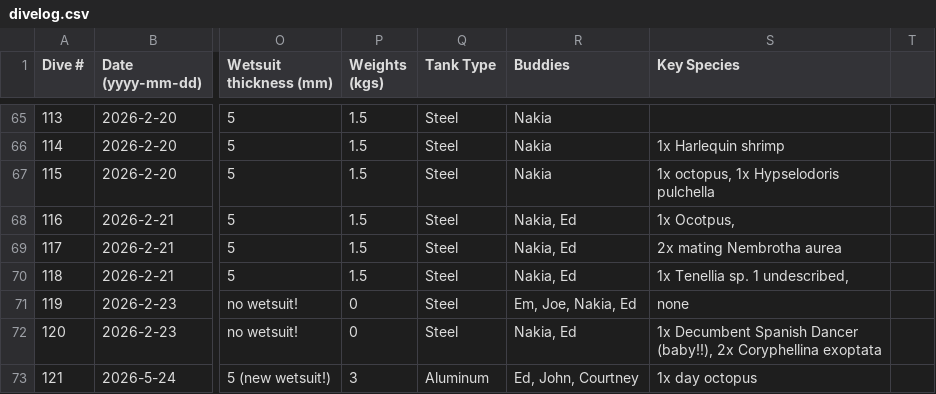
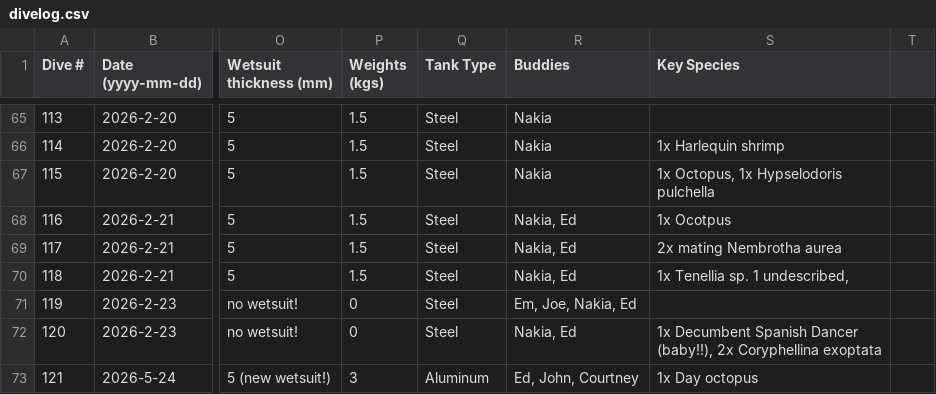
Before and after one commit to mayamegret/mayamegret.github.io, a CSV file: assets/data/divelog.csv, drawn as a sheet; only a part is shown, gaps mark what is left out; the diff covers the shown part only; the diff names each change by its address in the sheet, - before the commit and + after, or states it on an @@ line.

Commit message:
Add files via upload

```diff
--- a/assets/data/divelog.csv
+++ b/assets/data/divelog.csv
-S67 (Key Species): 1x octopus, 1x Hypselodoris pulchella
+S67 (Key Species): 1x Octopus, 1x Hypselodoris pulchella
-S68 (Key Species): 1x Ocotpus,
+S68 (Key Species): 1x Ocotpus
-S71 (Key Species): none
+S71 (Key Species): (empty)
-S73 (Key Species): 1x day octopus
+S73 (Key Species): 1x Day octopus
```
Also changed, not shown: 2 added rows and 17 edited cells elsewhere in this file.
